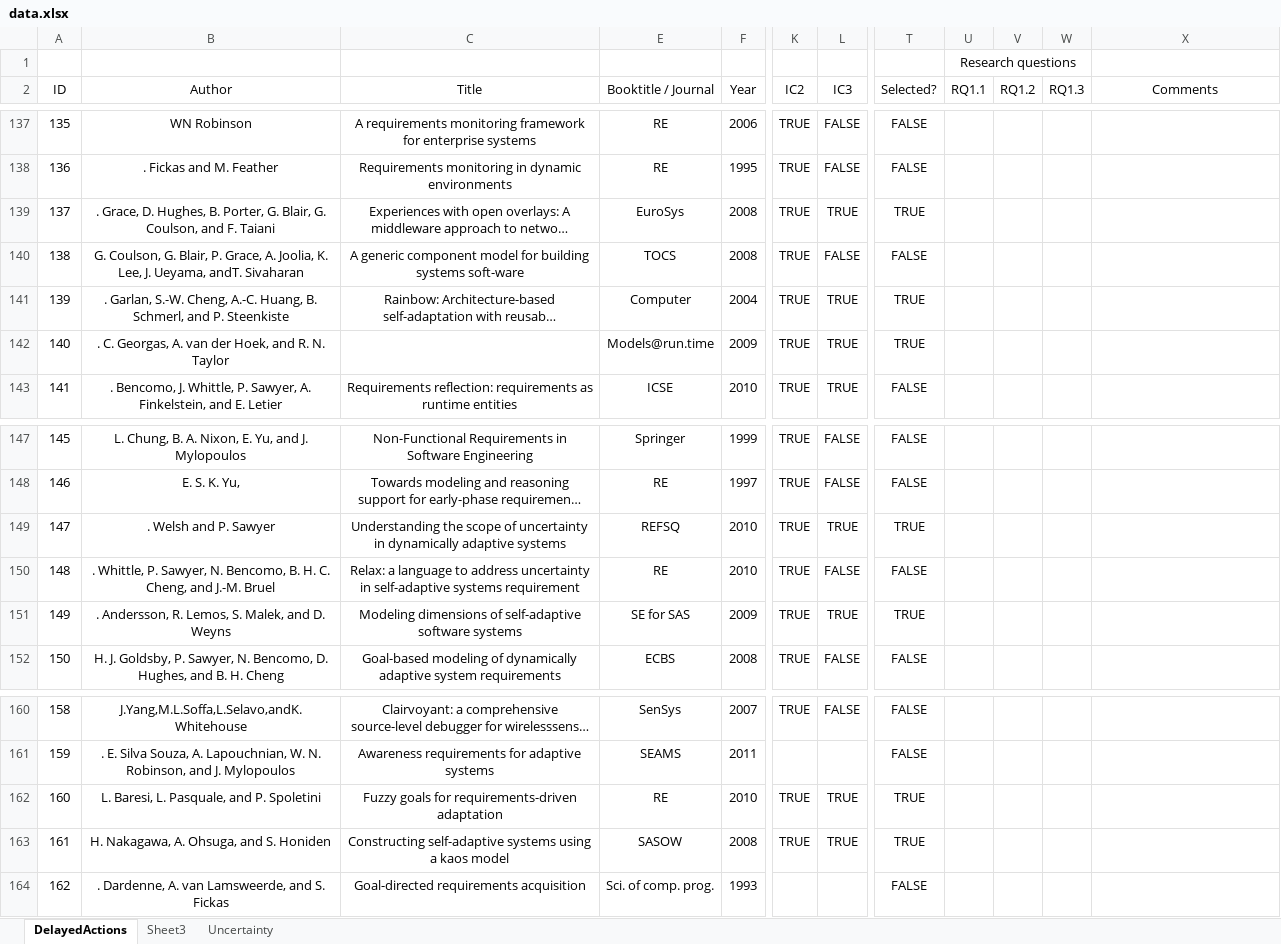
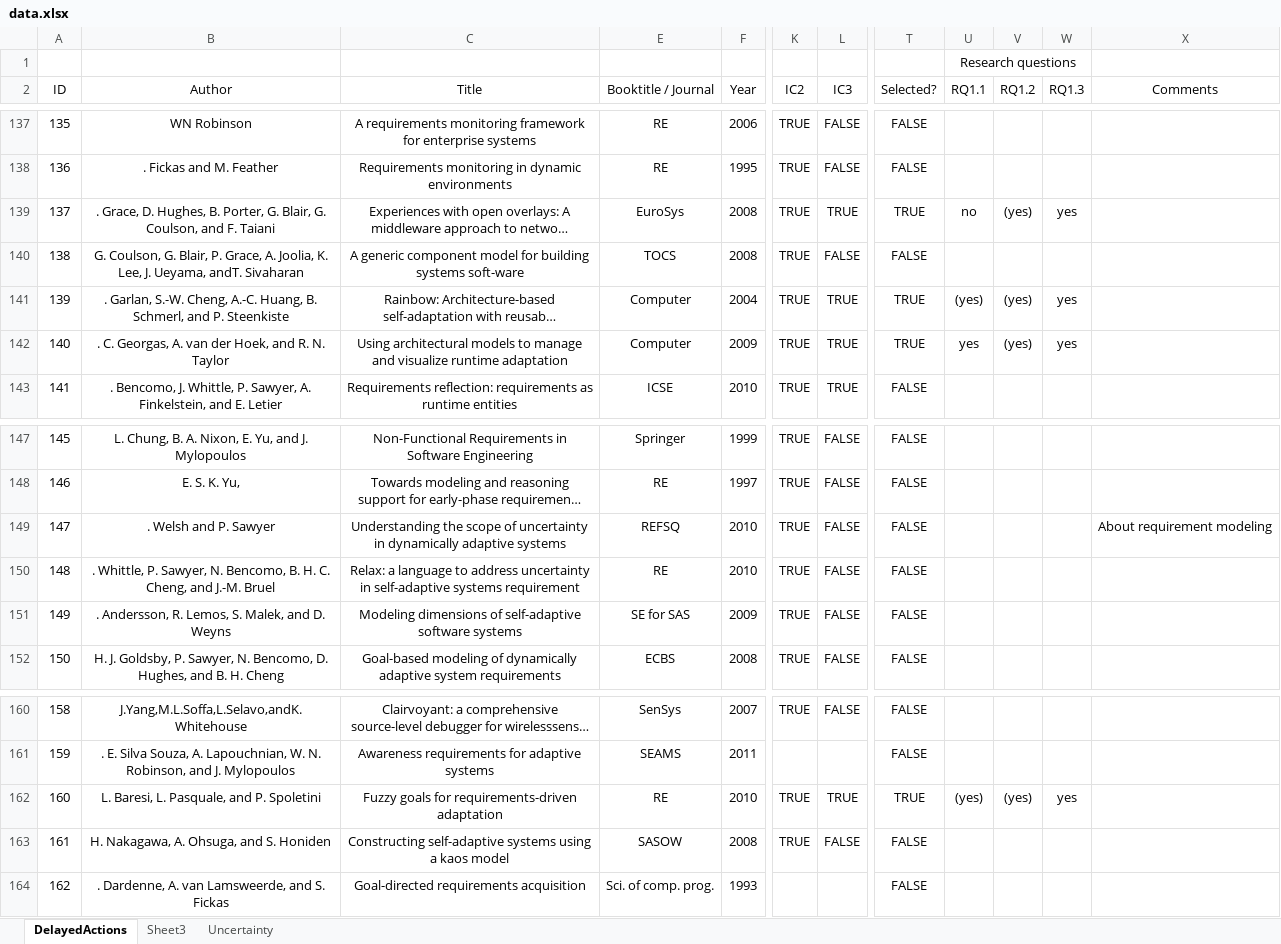
Before and after one commit to lmouline/thesis, an Excel workbook: sota/src/data.xlsx, sheet DelayedActions, drawn as a sheet; only a part is shown, gaps mark what is left out; long unchanged cells end in …; values as stored, in another font and other column widths than the file's, no borders; conditional formats not drawn; the diff names each change by its address in the sheet, - before the commit and + after, or states it on an @@ line.

Commit message:
sota

```diff
--- a/sota/src/data.xlsx (sheet DelayedActions)
+++ b/sota/src/data.xlsx (sheet DelayedActions)
-U139 (RQ1.1): (empty)
+U139 (RQ1.1): no
-V139 (RQ1.2): (empty)
+V139 (RQ1.2): (yes)
-W139 (RQ1.3): (empty)
+W139 (RQ1.3): yes
-U141 (RQ1.1): (empty)
+U141 (RQ1.1): (yes)
-V141:V142 (RQ1.2): (empty)
+V141:V142 (RQ1.2): (yes)
-W141:W142 (RQ1.3): (empty)
+W141:W142 (RQ1.3): yes
-C142 (Title): (empty)
+C142 (Title): Using architectural models to manage and visualize runtime adaptation
-E142 (Booktitle / Journal): Models@run.time
+E142 (Booktitle / Journal): Computer
-U142 (RQ1.1): (empty)
+U142 (RQ1.1): yes
-L149 (IC3): TRUE
+L149 (IC3): FALSE
-T149 (Selected?): TRUE
+T149 (Selected?): FALSE
-X149 (Comments): (empty)
+X149 (Comments): About requirement modeling
-L151 (IC3): TRUE
+L151 (IC3): FALSE
-T151 (Selected?): TRUE
+T151 (Selected?): FALSE
-U162 (RQ1.1): (empty)
+U162 (RQ1.1): (yes)
-V162 (RQ1.2): (empty)
+V162 (RQ1.2): (yes)
-W162 (RQ1.3): (empty)
+W162 (RQ1.3): yes
-L163 (IC3): TRUE
+L163 (IC3): FALSE
-T163 (Selected?): TRUE
+T163 (Selected?): FALSE
```
Also changed, not shown: sheet Sheet3, hidden cells.
